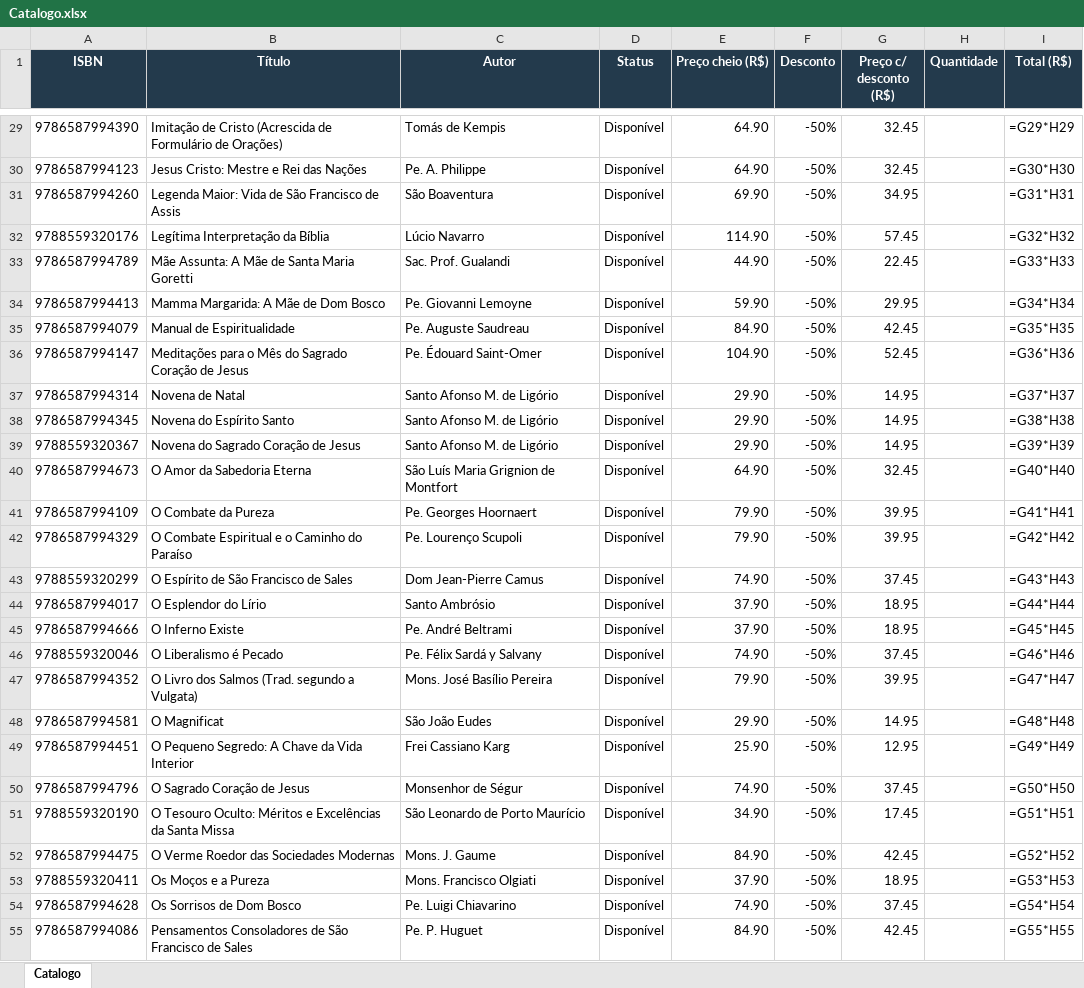
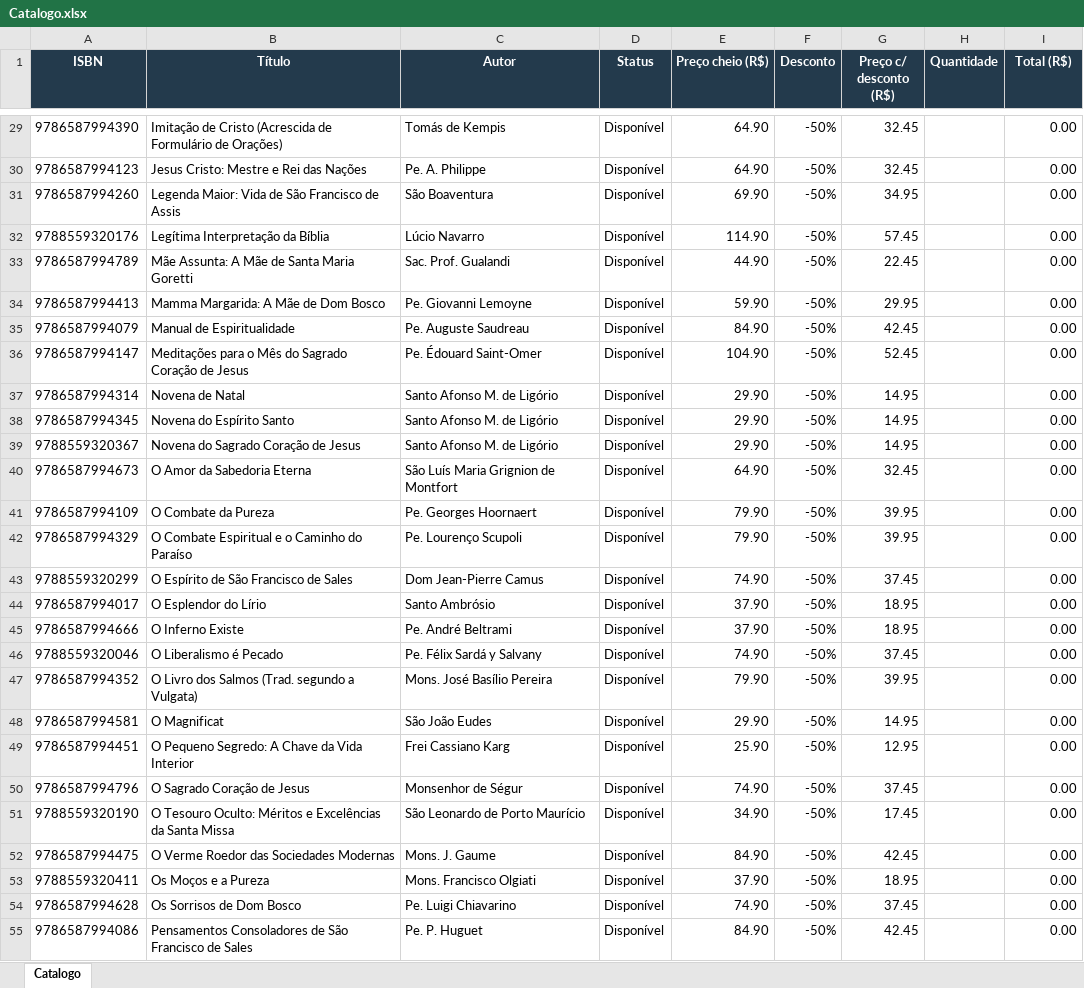
Before and after one commit to editorasantacruz/catalogo, an Excel workbook: Catalogo.xlsx, sheet Catalogo, drawn as a sheet; only a part is shown, gaps mark what is left out; values as stored, in another font and other column widths than the file's, no borders; formulas without a stored value are shown as written; the diff covers the shown part only; the diff names each change by its address in the sheet, - before the commit and + after, or states it on an @@ line.

```diff
--- a/Catalogo.xlsx (sheet Catalogo)
+++ b/Catalogo.xlsx (sheet Catalogo)
-I29 (Total (R$)): =G29*H29
+I29 (Total (R$)): 0.00
-I30 (Total (R$)): =G30*H30
+I30 (Total (R$)): 0.00
-I31 (Total (R$)): =G31*H31
+I31 (Total (R$)): 0.00
-I32 (Total (R$)): =G32*H32
+I32 (Total (R$)): 0.00
-I33 (Total (R$)): =G33*H33
+I33 (Total (R$)): 0.00
-I34 (Total (R$)): =G34*H34
+I34 (Total (R$)): 0.00
-I35 (Total (R$)): =G35*H35
+I35 (Total (R$)): 0.00
-I36 (Total (R$)): =G36*H36
+I36 (Total (R$)): 0.00
-I37 (Total (R$)): =G37*H37
+I37 (Total (R$)): 0.00
-I38 (Total (R$)): =G38*H38
+I38 (Total (R$)): 0.00
-I39 (Total (R$)): =G39*H39
+I39 (Total (R$)): 0.00
-I40 (Total (R$)): =G40*H40
+I40 (Total (R$)): 0.00
-I41 (Total (R$)): =G41*H41
+I41 (Total (R$)): 0.00
-I42 (Total (R$)): =G42*H42
+I42 (Total (R$)): 0.00
-I43 (Total (R$)): =G43*H43
+I43 (Total (R$)): 0.00
-I44 (Total (R$)): =G44*H44
+I44 (Total (R$)): 0.00
-I45 (Total (R$)): =G45*H45
+I45 (Total (R$)): 0.00
-I46 (Total (R$)): =G46*H46
+I46 (Total (R$)): 0.00
-I47 (Total (R$)): =G47*H47
+I47 (Total (R$)): 0.00
-I48 (Total (R$)): =G48*H48
+I48 (Total (R$)): 0.00
-I49 (Total (R$)): =G49*H49
+I49 (Total (R$)): 0.00
-I50 (Total (R$)): =G50*H50
+I50 (Total (R$)): 0.00
-I51 (Total (R$)): =G51*H51
+I51 (Total (R$)): 0.00
-I52 (Total (R$)): =G52*H52
+I52 (Total (R$)): 0.00
-I53 (Total (R$)): =G53*H53
+I53 (Total (R$)): 0.00
-I54 (Total (R$)): =G54*H54
+I54 (Total (R$)): 0.00
-I55 (Total (R$)): =G55*H55
+I55 (Total (R$)): 0.00
```
Also changed, not shown: 2 added rows, 2 removed rows and 65 edited cells elsewhere in this sheet, 1 other file.
